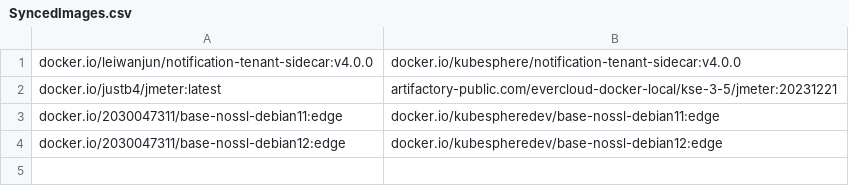
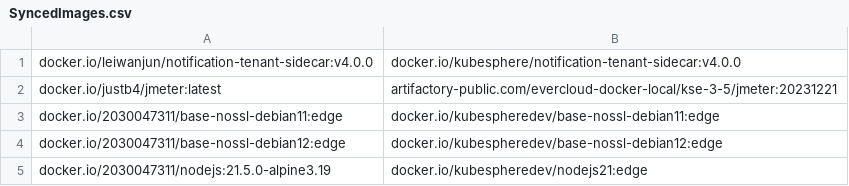
Before and after one commit to CloudNativeTools/automated-scripts, a CSV file: SyncedImages.csv, drawn as a sheet.

```diff
--- a/SyncedImages.csv
+++ b/SyncedImages.csv
@@ -4 +4,2 @@
  docker.io/2030047311/base-nossl-debian12:edge , docker.io/kubespheredev/base-nossl-debian12:edge
+ docker.io/2030047311/nodejs:21.5.0-alpine3.19 , docker.io/kubespheredev/nodejs21:edge
```
Also changed, not shown: 1 other file.
